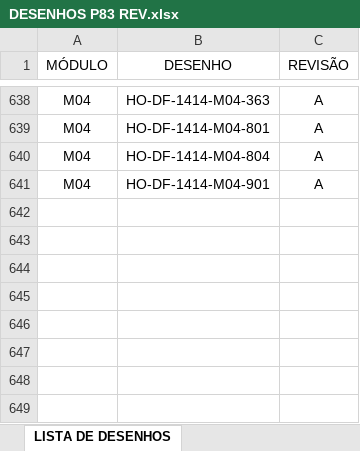
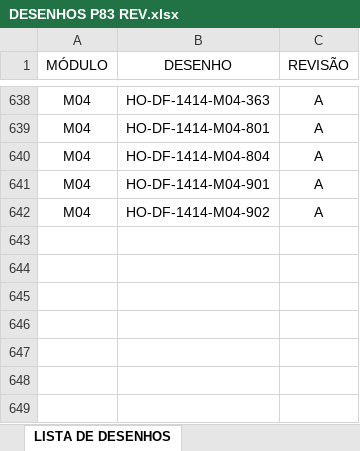
Before and after one commit to pedroriginalumia-art/app-desenhos-streamlit-, an Excel workbook: DESENHOS P83 REV.xlsx, sheet LISTA DE DESENHOS, drawn as a sheet; only a part is shown, gaps mark what is left out; values as stored, in another font and other column widths than the file's, no borders; table styles not drawn; the diff names each change by its address in the sheet, - before the commit and + after, or states it on an @@ line.

Commit message:
Add files via upload

```diff
--- a/DESENHOS P83 REV.xlsx (sheet LISTA DE DESENHOS)
+++ b/DESENHOS P83 REV.xlsx (sheet LISTA DE DESENHOS)
-row 642: (empty)
+row 642: M04 | HO-DF-1414-M04-902 | A
```
